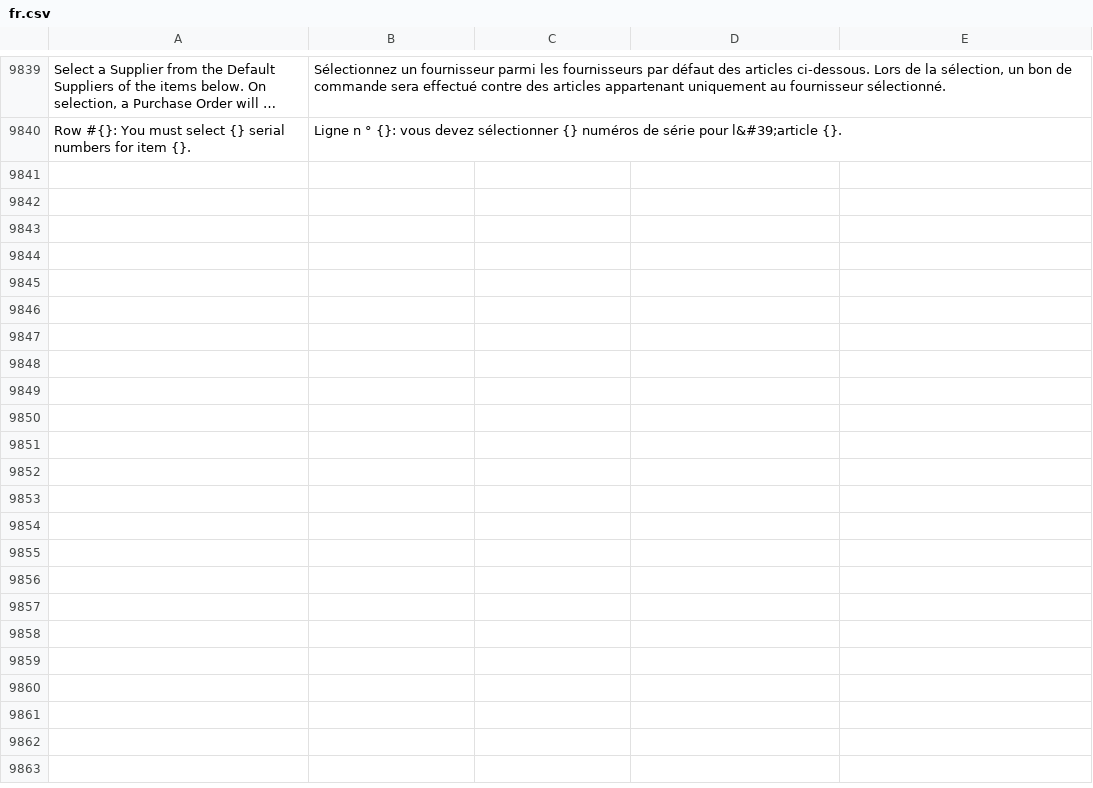
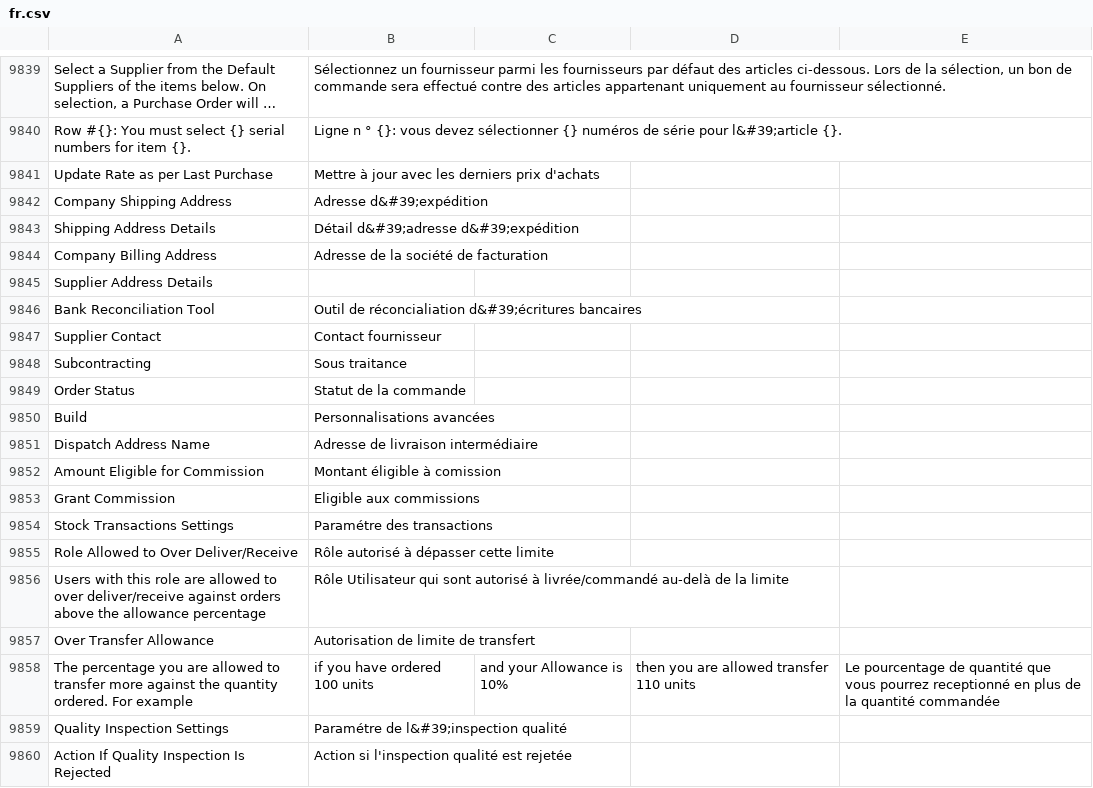
Before and after one commit to techyst-net/nexyst, a CSV file: erpnext/translations/fr.csv, drawn as a sheet; only a part is shown, gaps mark what is left out; long unchanged cells end in …; the diff covers the shown part only; the diff names each change by its address in the sheet, - before the commit and + after, or states it on an @@ line.

Commit message:
fix: update translation (#30474)
* fix: update translation

* fix: update translation

* fix: update translation

* fix: update translation

* fix: update translation

* fix: update translation

* fix: update translation

* fix: update translation

* fix: update translation

* fix: update translation

```diff
--- a/erpnext/translations/fr.csv
+++ b/erpnext/translations/fr.csv
+row 9841: Update Rate as per Last Purchase | Mettre à jour avec les derniers prix d'achats
+row 9842: Company Shipping Address | Adresse d&#39;expédition
+row 9843: Shipping Address Details | Détail d&#39;adresse d&#39;expédition
+row 9844: Company Billing Address | Adresse de la société de facturation
+row 9845: Supplier Address Details
+row 9846: Bank Reconciliation Tool | Outil de réconcialiation d&#39;écritures bancaires
+row 9847: Supplier Contact | Contact fournisseur
+row 9848: Subcontracting | Sous traitance
+row 9849: Order Status | Statut de la commande
+row 9850: Build | Personnalisations avancées
+row 9851: Dispatch Address Name | Adresse de livraison intermédiaire
+row 9852: Amount Eligible for Commission | Montant éligible à comission
+row 9853: Grant Commission | Eligible aux commissions
+row 9854: Stock Transactions Settings | Paramétre des transactions
+row 9855: Role Allowed to Over Deliver/Receive | Rôle autorisé à dépasser cette limite
+row 9856: Users with this role are allowed to over deliver/receive against orders above the allowance percentage | Rôle Utilisateur qui sont autorisé à livrée/commandé au-delà de la limite
+row 9857: Over Transfer Allowance | Autorisation de limite de transfert
+row 9858: The percentage you are allowed to transfer more against the quantity ordered. For example | if you have ordered 100 units | and your Allowance is 10% | then you are allowed transfer 110 units | Le pourcentage de quantité que vous pourrez receptionné en plus de la quantité commandée
+row 9859: Quality Inspection Settings | Paramétre de l&#39;inspection qualité
+row 9860: Action If Quality Inspection Is Rejected | Action si l'inspection qualité est rejetée
```
Also changed, not shown: 13 added rows and 7 edited cells elsewhere in this file.
